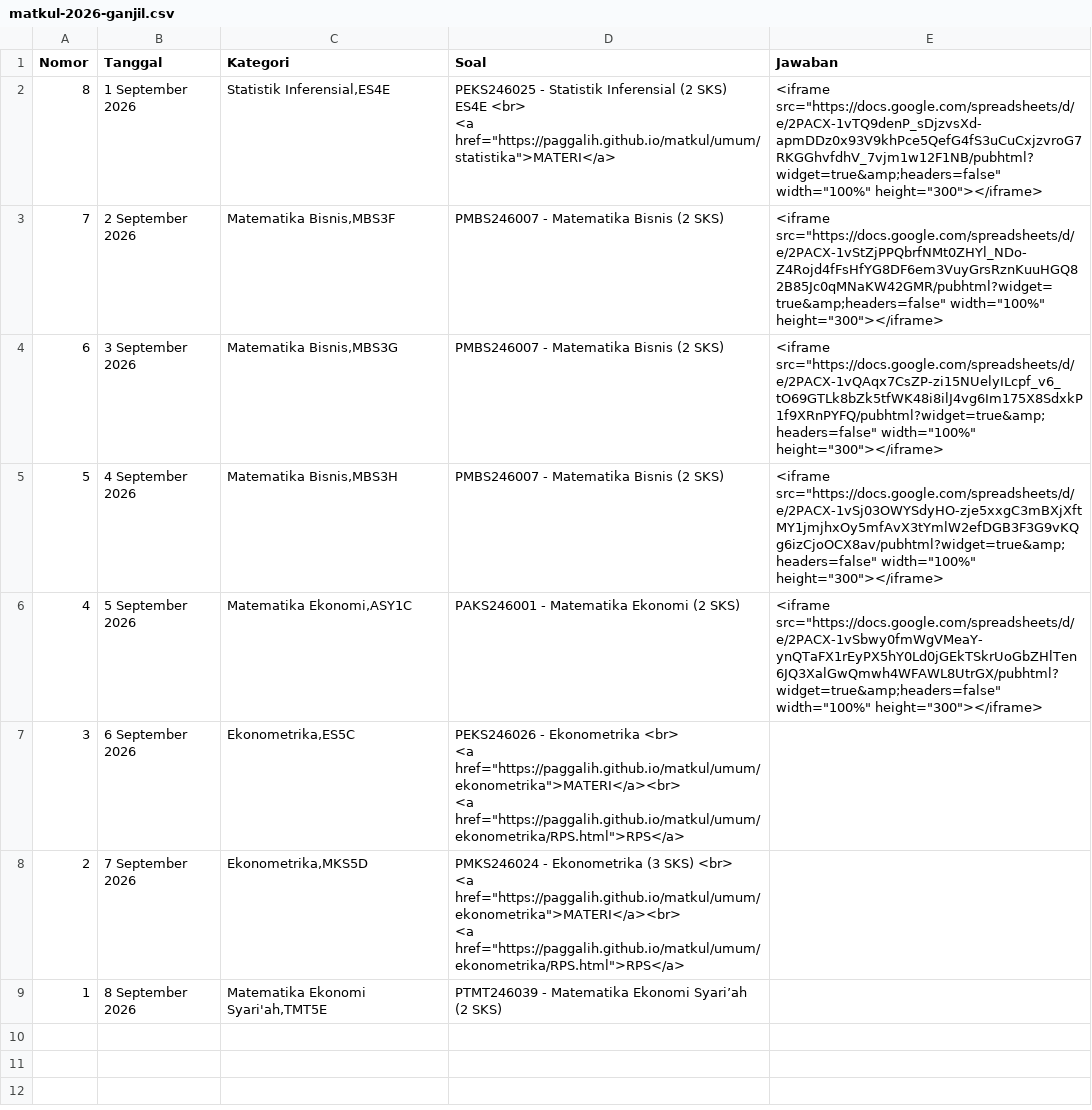
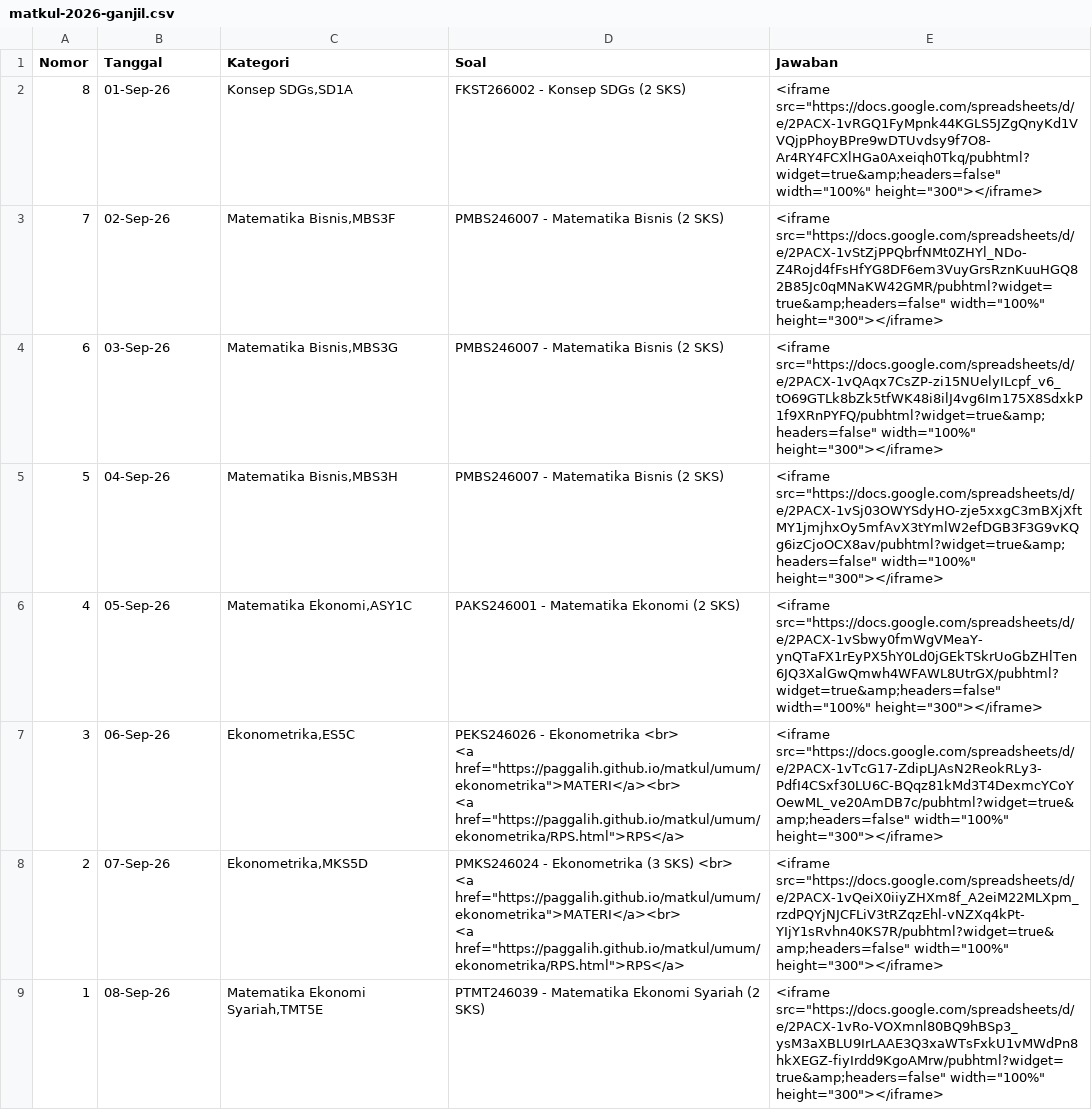
Before and after one commit to paggalih/paggalih.github.io, a CSV file: matkul/sem2026-01/matkul-2026-ganjil.csv, drawn as a sheet; ↵ is a line break in a cell; the diff names each change by its address in the sheet, - before the commit and + after, or states it on an @@ line.

Commit message:
Update matkul-2026-ganjil.csv

```diff
--- a/matkul/sem2026-01/matkul-2026-ganjil.csv
+++ b/matkul/sem2026-01/matkul-2026-ganjil.csv
-B2 (Tanggal): 1 September 2026
+B2 (Tanggal): 01-Sep-26
-C2 (Kategori): Statistik Inferensial,ES4E
+C2 (Kategori): Konsep SDGs,SD1A
-D2 (Soal): PEKS246025 - Statistik Inferensial (2 SKS) ES4E <br> ↵ <a href="https://paggalih.github.io/matkul/umum/statistika">MATERI</a>
+D2 (Soal): FKST266002 - Konsep SDGs (2 SKS)
-E2 (Jawaban): <iframe src="https://docs.google.com/spreadsheets/d/e/2PACX-1vTQ9denP_sDjzvsXd-apmDDz0x93V9khPce5QefG4fS3uCuCxjzvroG7RKGGhvfdhV_7vjm1w12F1NB/pubhtml?widget=true&amp;headers=false" width="100%" height="300"></iframe>
+E2 (Jawaban): <iframe src="https://docs.google.com/spreadsheets/d/e/2PACX-1vRGQ1FyMpnk44KGLS5JZgQnyKd1VVQjpPhoyBPre9wDTUvdsy9f7O8-Ar4RY4FCXlHGa0Axeiqh0Tkq/pubhtml?widget=true&amp;headers=false" width="100%" height="300"></iframe>
-B3 (Tanggal): 2 September 2026
+B3 (Tanggal): 02-Sep-26
-B4 (Tanggal): 3 September 2026
+B4 (Tanggal): 03-Sep-26
-B5 (Tanggal): 4 September 2026
+B5 (Tanggal): 04-Sep-26
-B6 (Tanggal): 5 September 2026
+B6 (Tanggal): 05-Sep-26
-B7 (Tanggal): 6 September 2026
+B7 (Tanggal): 06-Sep-26
-E7 (Jawaban): (empty)
+E7 (Jawaban): <iframe src="https://docs.google.com/spreadsheets/d/e/2PACX-1vTcG17-ZdipLJAsN2ReokRLy3-PdfI4CSxf30LU6C-BQqz81kMd3T4DexmcYCoYOewML_ve20AmDB7c/pubhtml?widget=true&amp;headers=false" width="100%" height="300"></iframe>
-B8 (Tanggal): 7 September 2026
+B8 (Tanggal): 07-Sep-26
-E8 (Jawaban): (empty)
+E8 (Jawaban): <iframe src="https://docs.google.com/spreadsheets/d/e/2PACX-1vQeiX0iiyZHXm8f_A2eiM22MLXpm_rzdPQYjNJCFLiV3tRZqzEhl-vNZXq4kPt-YIjY1sRvhn40KS7R/pubhtml?widget=true&amp;headers=false" width="100%" height="300"></iframe>
-B9 (Tanggal): 8 September 2026
+B9 (Tanggal): 08-Sep-26
-C9 (Kategori): Matematika Ekonomi Syari'ah,TMT5E
+C9 (Kategori): Matematika Ekonomi Syariah,TMT5E
-D9 (Soal): …Matematika Ekonomi Syari’ah (2 SKS)
+D9 (Soal): …Matematika Ekonomi Syariah (2 SKS)
-E9 (Jawaban): (empty)
+E9 (Jawaban): <iframe src="https://docs.google.com/spreadsheets/d/e/2PACX-1vRo-VOXmnl80BQ9hBSp3_ysM3aXBLU9IrLAAE3Q3xaWTsFxkU1vMWdPn8hkXEGZ-fiyIrdd9KgoAMrw/pubhtml?widget=true&amp;headers=false" width="100%" height="300"></iframe>
```
